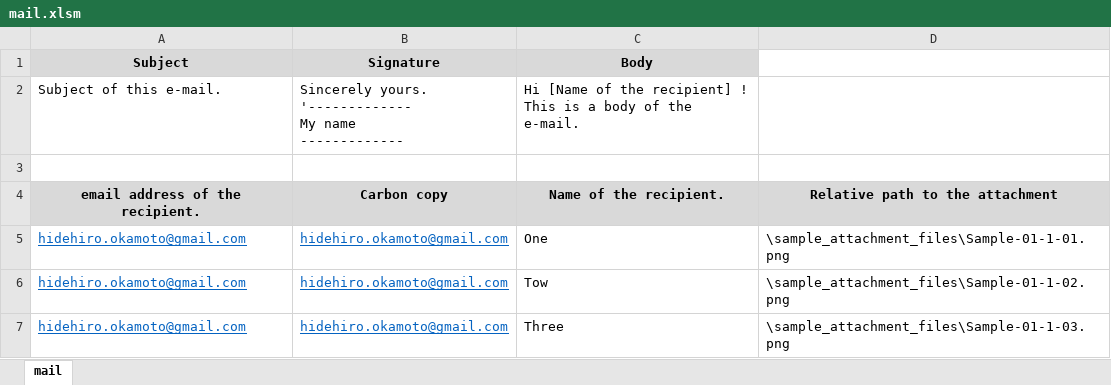
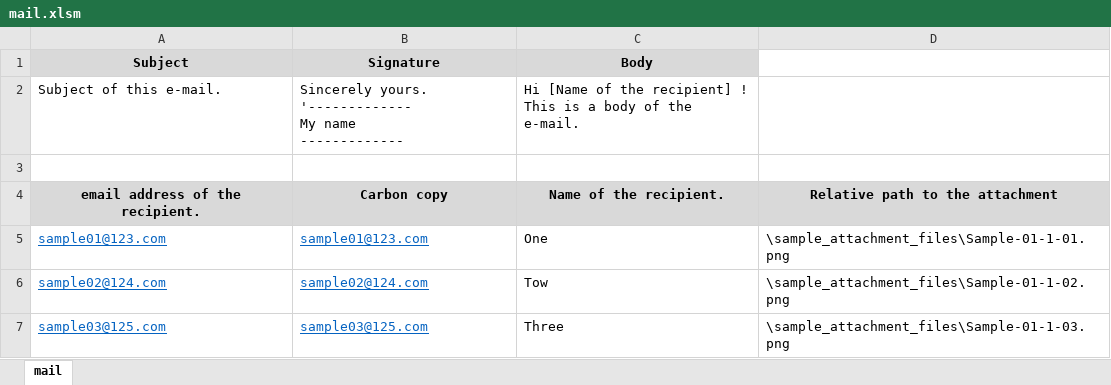
Before and after one commit to okagen/xlsSendEmailViaOutlookSemiAutomatically, an Excel workbook: mail.xlsm, sheet mail, drawn as a sheet; values as stored, in another font and other column widths than the file's, no borders; charts and pictures not drawn; the diff names each change by its address in the sheet, - before the commit and + after, or states it on an @@ line.

Commit message:
Commit.

```diff
--- a/mail.xlsm (sheet mail)
+++ b/mail.xlsm (sheet mail)
-A5 (Subject): hidehiro.okamoto@gmail.com
+A5 (Subject): sample01@123.com
-B5 (Signature): hidehiro.okamoto@gmail.com
+B5 (Signature): sample01@123.com
-A6 (Subject): hidehiro.okamoto@gmail.com
+A6 (Subject): sample02@124.com
-B6 (Signature): hidehiro.okamoto@gmail.com
+B6 (Signature): sample02@124.com
-A7 (Subject): hidehiro.okamoto@gmail.com
+A7 (Subject): sample03@125.com
-B7 (Signature): hidehiro.okamoto@gmail.com
+B7 (Signature): sample03@125.com
```
Also changed, not shown: charts or pictures.
